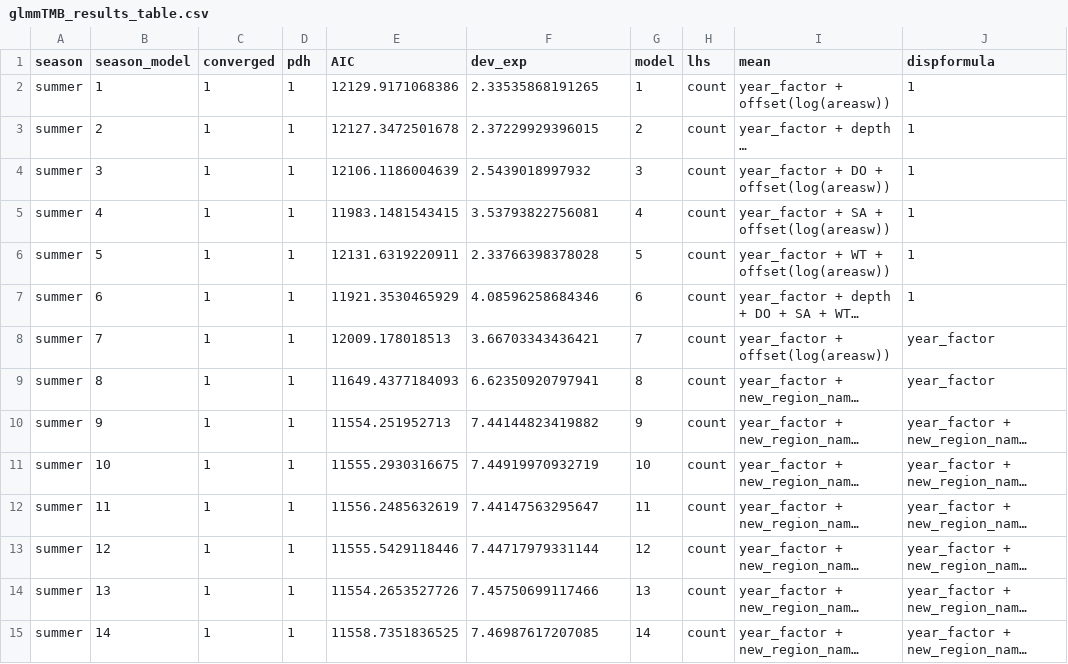
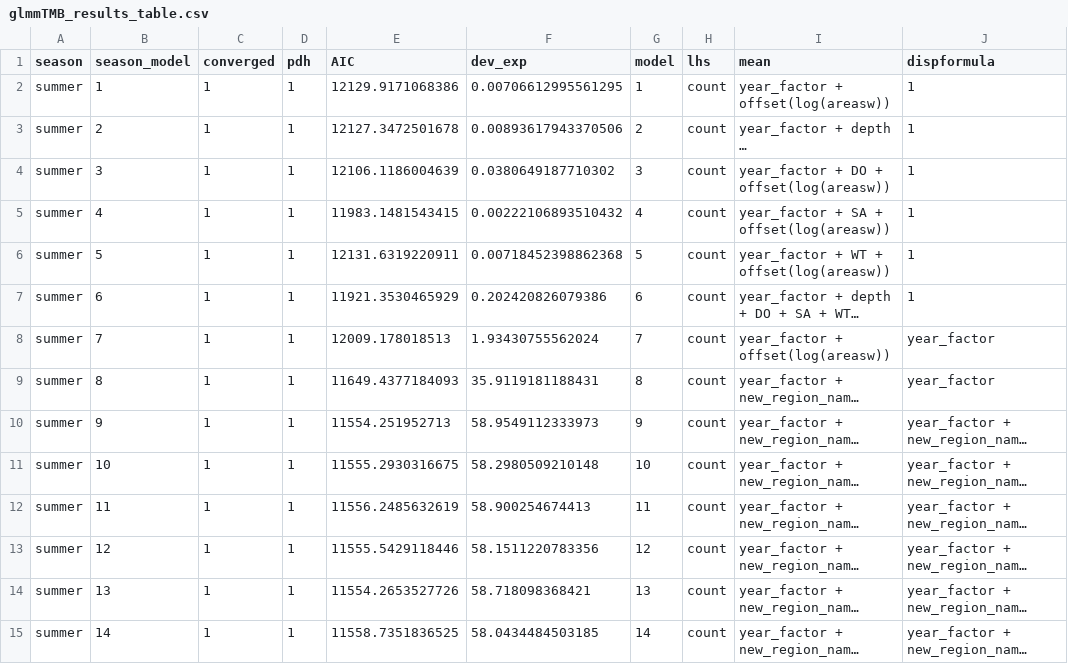
Before and after one commit to mmace3/Croaker, a CSV file: data/ChesMMAP/docs/glmmTMB/glmmTMB/glmmTMB_results_table.csv, drawn as a sheet; only a part is shown; long unchanged cells end in …; the diff covers the shown part only; the diff names each change by its address in the sheet, - before the commit and + after, or states it on an @@ line.

Commit message:
fix deviance calc for glmmTMB models

```diff
--- a/data/ChesMMAP/docs/glmmTMB/glmmTMB/glmmTMB_results_table.csv
+++ b/data/ChesMMAP/docs/glmmTMB/glmmTMB/glmmTMB_results_table.csv
-F2 (dev_exp): 2.33535868191265
+F2 (dev_exp): 0.00706612995561295
-F3 (dev_exp): 2.37229929396015
+F3 (dev_exp): 0.00893617943370506
-F4 (dev_exp): 2.5439018997932
+F4 (dev_exp): 0.0380649187710302
-F5 (dev_exp): 3.53793822756081
+F5 (dev_exp): 0.00222106893510432
-F6 (dev_exp): 2.33766398378028
+F6 (dev_exp): 0.00718452398862368
-F7 (dev_exp): 4.08596258684346
+F7 (dev_exp): 0.202420826079386
-F8 (dev_exp): 3.66703343436421
+F8 (dev_exp): 1.93430755562024
-F9 (dev_exp): 6.62350920797941
+F9 (dev_exp): 35.9119181188431
-F10 (dev_exp): 7.44144823419882
+F10 (dev_exp): 58.9549112333973
-F11 (dev_exp): 7.44919970932719
+F11 (dev_exp): 58.2980509210148
-F12 (dev_exp): 7.44147563295647
+F12 (dev_exp): 58.900254674413
-F13 (dev_exp): 7.44717979331144
+F13 (dev_exp): 58.1511220783356
-F14 (dev_exp): 7.45750699117466
+F14 (dev_exp): 58.718098368421
-F15 (dev_exp): 7.46987617207085
+F15 (dev_exp): 58.0434484503185
```
Also changed, not shown: 8 edited cells elsewhere in this file, 1 other file.
